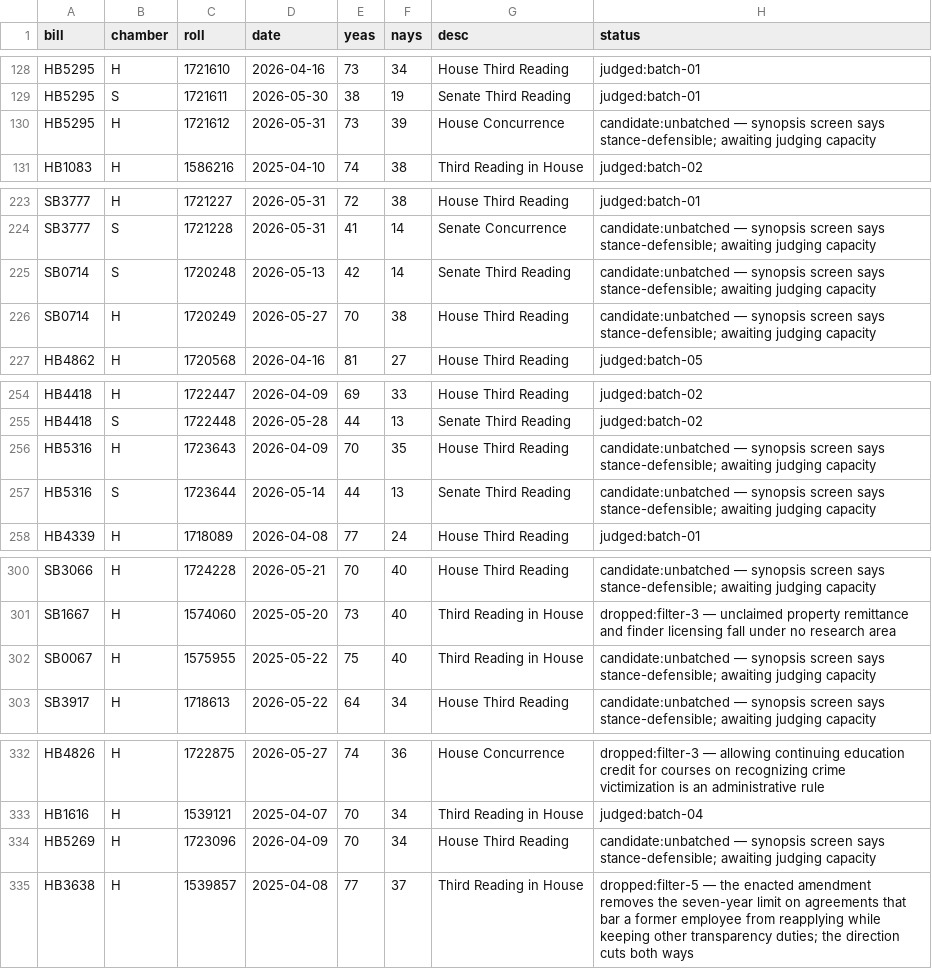
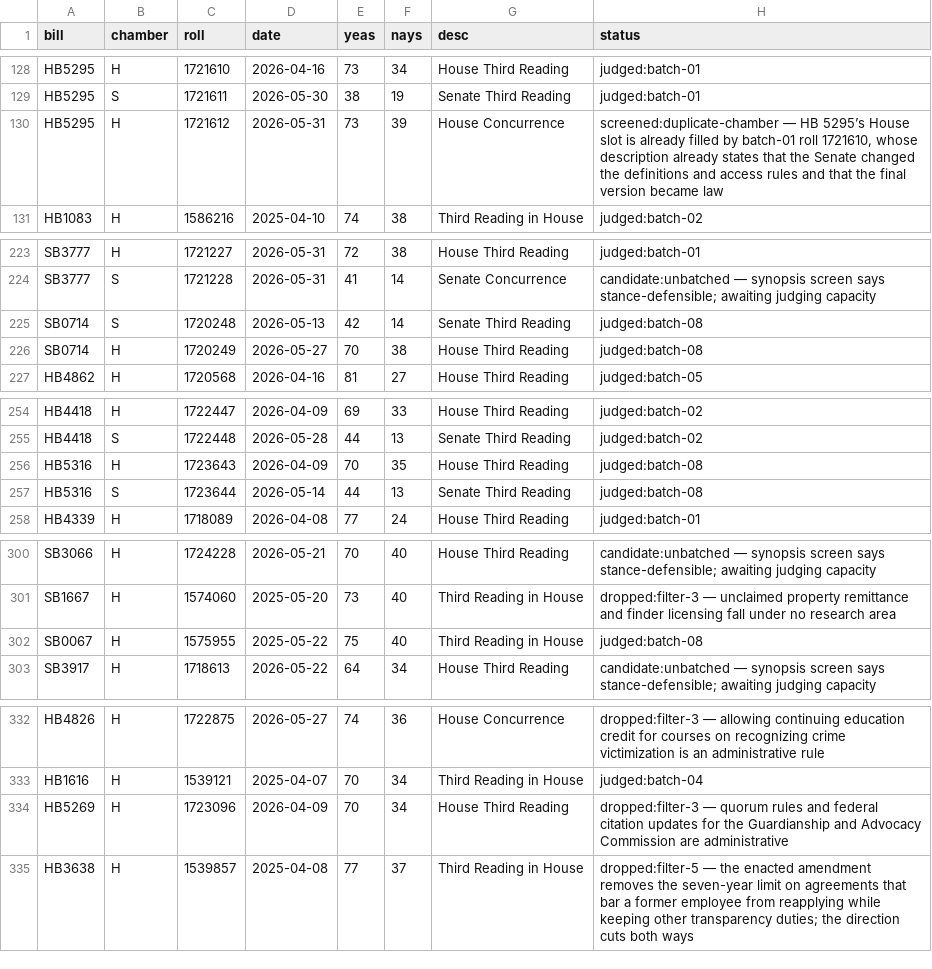
Before and after one commit to shu1513/voteapp, a TSV file: backend/evidence/rollcall/legiscan-il-2176/survey/divided-enacted-worklist.tsv, drawn as a sheet; only a part is shown, gaps mark what is left out; the diff covers the shown part only.

```diff
--- a/backend/evidence/rollcall/legiscan-il-2176/survey/divided-enacted-worklist.tsv
+++ b/backend/evidence/rollcall/legiscan-il-2176/survey/divided-enacted-worklist.tsv
@@ -129,3 +129,3 @@ HB5295	H	1721610	2026-04-16	73	34	House Third Reading	judged:batch-01
 HB5295	S	1721611	2026-05-30	38	19	Senate Third Reading	judged:batch-01
-HB5295	H	1721612	2026-05-31	73	39	House Concurrence	candidate:unbatched — synopsis screen says stance-defensible; awaiting judging capacity
+HB5295	H	1721612	2026-05-31	73	39	House Concurrence	screened:duplicate-chamber — HB 5295’s House slot is already filled by batch-01 roll 1721610, whose description already states that the Senate changed the definitions and access rules and that the final version became law
 HB1083	H	1586216	2025-04-10	74	38	Third Reading in House	judged:batch-02
@@ -224,4 +224,4 @@ SB3777	H	1721227	2026-05-31	72	38	House Third Reading	judged:batch-01
 SB3777	S	1721228	2026-05-31	41	14	Senate Concurrence	candidate:unbatched — synopsis screen says stance-defensible; awaiting judging capacity
-SB0714	S	1720248	2026-05-13	42	14	Senate Third Reading	candidate:unbatched — synopsis screen says stance-defensible; awaiting judging capacity
-SB0714	H	1720249	2026-05-27	70	38	House Third Reading	candidate:unbatched — synopsis screen says stance-defensible; awaiting judging capacity
+SB0714	S	1720248	2026-05-13	42	14	Senate Third Reading	judged:batch-08
+SB0714	H	1720249	2026-05-27	70	38	House Third Reading	judged:batch-08
 HB4862	H	1720568	2026-04-16	81	27	House Third Reading	judged:batch-05
@@ -255,4 +255,4 @@ HB4418	H	1722447	2026-04-09	69	33	House Third Reading	judged:batch-02
 HB4418	S	1722448	2026-05-28	44	13	Senate Third Reading	judged:batch-02
-HB5316	H	1723643	2026-04-09	70	35	House Third Reading	candidate:unbatched — synopsis screen says stance-defensible; awaiting judging capacity
-HB5316	S	1723644	2026-05-14	44	13	Senate Third Reading	candidate:unbatched — synopsis screen says stance-defensible; awaiting judging capacity
+HB5316	H	1723643	2026-04-09	70	35	House Third Reading	judged:batch-08
+HB5316	S	1723644	2026-05-14	44	13	Senate Third Reading	judged:batch-08
 HB4339	H	1718089	2026-04-08	77	24	House Third Reading	judged:batch-01
@@ -301,3 +301,3 @@ SB3066	H	1724228	2026-05-21	70	40	House Third Reading	candidate:unbatched — sy
 SB1667	H	1574060	2025-05-20	73	40	Third Reading in House	dropped:filter-3 — unclaimed property remittance and finder licensing fall under no research area
-SB0067	H	1575955	2025-05-22	75	40	Third Reading in House	candidate:unbatched — synopsis screen says stance-defensible; awaiting judging capacity
+SB0067	H	1575955	2025-05-22	75	40	Third Reading in House	judged:batch-08
 SB3917	H	1718613	2026-05-22	64	34	House Third Reading	candidate:unbatched — synopsis screen says stance-defensible; awaiting judging capacity
@@ -333,3 +333,3 @@ HB4826	H	1722875	2026-05-27	74	36	House Concurrence	dropped:filter-3 — allowin
 HB1616	H	1539121	2025-04-07	70	34	Third Reading in House	judged:batch-04
-HB5269	H	1723096	2026-04-09	70	34	House Third Reading	candidate:unbatched — synopsis screen says stance-defensible; awaiting judging capacity
+HB5269	H	1723096	2026-04-09	70	34	House Third Reading	dropped:filter-3 — quorum rules and federal citation updates for the Guardianship and Advocacy Commission are administrative
 HB3638	H	1539857	2025-04-08	77	37	Third Reading in House	dropped:filter-5 — the enacted amendment removes the seven-year limit on agreements that bar a former employee from reapplying while keeping other transparency duties; the direction cuts both ways
```
Also changed, not shown: 28 edited cells elsewhere in this file, 28 other files.
